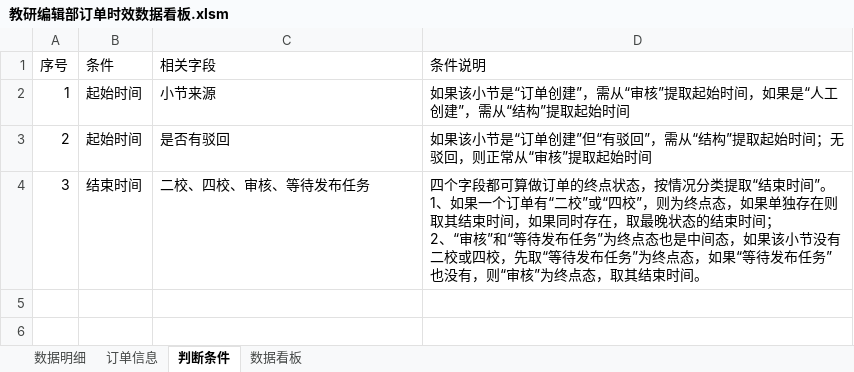
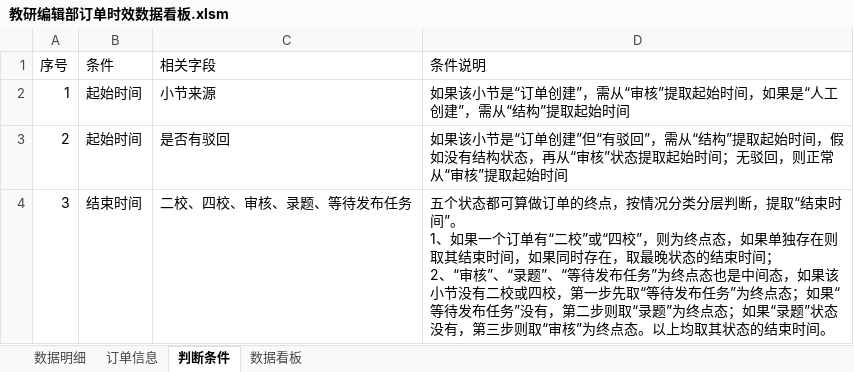
Before and after one commit to dydes/VBA, an Excel workbook: 编辑部/教研编辑部订单时效数据看板.xlsm, sheet 判断条件, drawn as a sheet; values as stored, in another font and other column widths than the file's, no borders; charts and pictures not drawn; ↵ is a line break in a cell; the diff names each change by its address in the sheet, - before the commit and + after, or states it on an @@ line.

```diff
--- a/编辑部/教研编辑部订单时效数据看板.xlsm (sheet 判断条件)
+++ b/编辑部/教研编辑部订单时效数据看板.xlsm (sheet 判断条件)
-D3 (条件说明): …起始时间；无驳回…
+D3 (条件说明): …起始时间，假如没有结构状态，再从“审核”状态提取起始时间；无驳回…
-C4 (相关字段): 二校、四校、审核、等待发布任务
+C4 (相关字段): 二校、四校、审核、录题、等待发布任务
-D4 (条件说明): 四个字段都可算做订单的终点状态，按情况分类提取“结束时间”。 ↵ 1、如果一个订单有“二校”或“四校”，则为终点态，如果单独存在则取其结束时间，如果同时存在，取最晚状态的结束时间； ↵ 2、“审核”和“等待发布任务”为终点态也是中间态，如果该小节没有二校或四校，先取“等待发布任务”为终点态，如果“等待发布任务”也没有，则“审核”为终点态，取其结束时间…
+D4 (条件说明): 五个状态都可算做订单的终点，按情况分类分层判断，提取“结束时间”。 ↵ 1、如果一个订单有“二校”或“四校”，则为终点态，如果单独存在则取其结束时间，如果同时存在，取最晚状态的结束时间； ↵ 2、“审核”、“录题”、“等待发布任务”为终点态也是中间态，如果该小节没有二校或四校，第一步先取“等待发布任务”为终点态；如果“等待发布任务”没有，第二步则取“录题”为终点态；如果“录题”状态没有，第三步则取“审核”为终点态。以上均取其状态的结束时间…
```
Also changed, not shown: charts or pictures, 2 other files.
